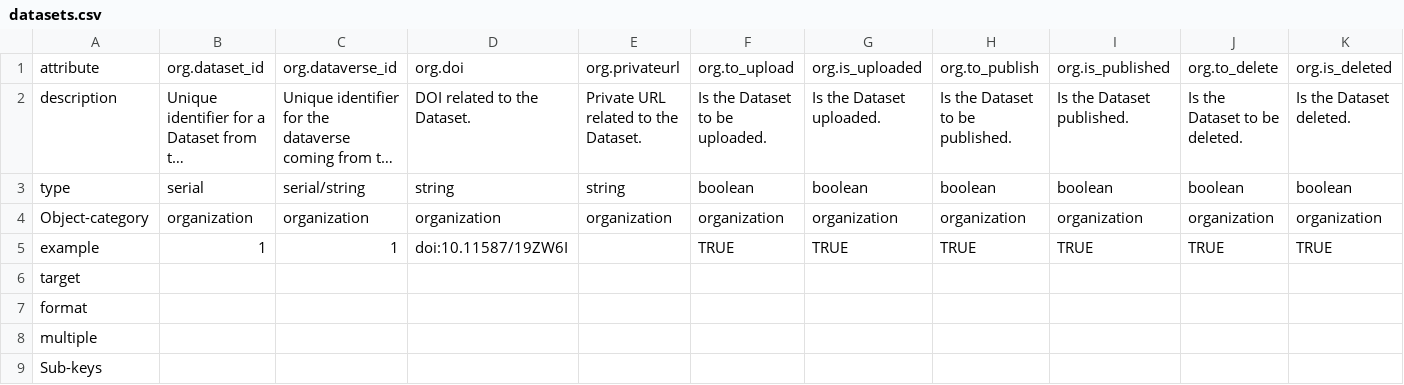
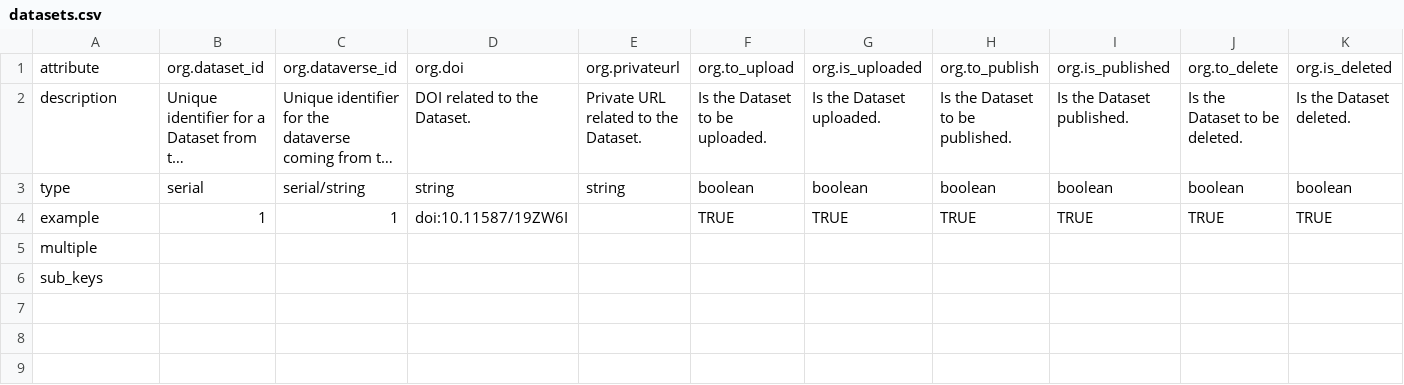
Before and after one commit to gdcc/pyDataverse, a CSV file: src/pyDataverse/templates/datasets.csv, drawn as a sheet; only a part is shown; long unchanged cells end in …; removed rows and columns are numbered as before the commit, all else as after; rows hold the shown columns only; the diff names each change by its address in the sheet, - before the commit and + after, or states it on an @@ line.

Commit message:
Update CSV templates

```diff
--- a/src/pyDataverse/templates/datasets.csv
+++ b/src/pyDataverse/templates/datasets.csv
-row 4: Object-category | organization | organization | organization | organization | organization | organization | organization | organization | organization | organization
-row 6: target
-row 7: format
-A6: Sub-keys
+A6: sub_keys
```
Also changed, not shown: src/pyDataverse/templates/datafiles.csv, src/pyDataverse/templates/dataverses.csv.
